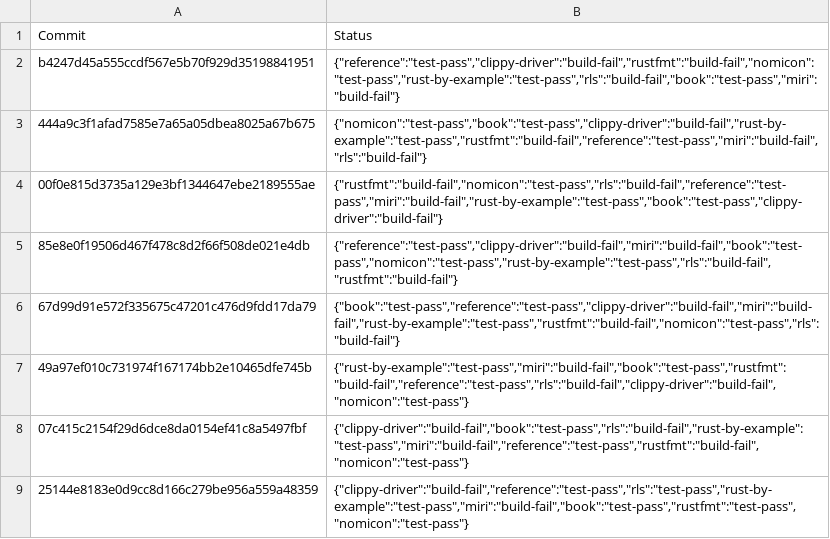
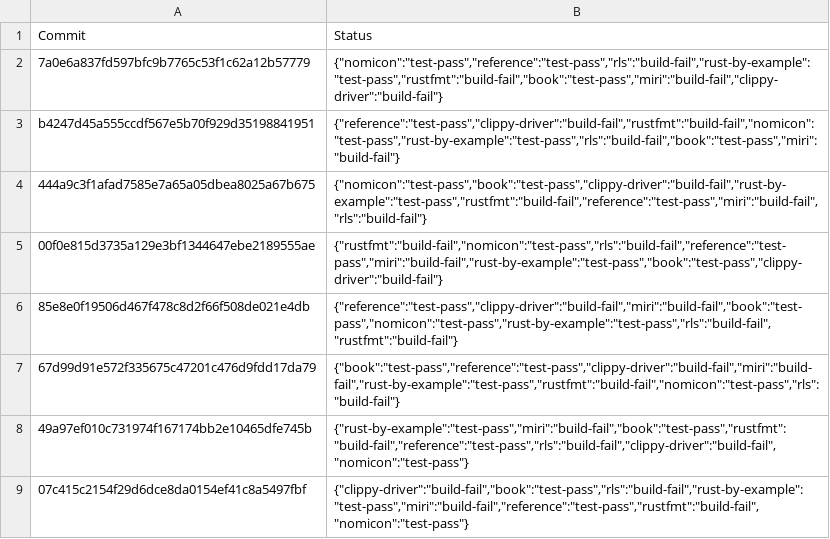
Before and after one commit to rust-lang-nursery/rust-toolstate, a TSV file: history/windows.tsv, drawn as a sheet; only a part is shown; the shorter side is filled out with more unchanged rows; the diff names each change by its address in the sheet, - before the commit and + after, or states it on an @@ line.

Commit message:
(windows CI update)

```diff
--- a/history/windows.tsv
+++ b/history/windows.tsv
+row 2: 7a0e6a837fd597bfc9b7765c53f1c62a12b57779 | {"nomicon":"test-pass","reference":"test-pass","rls":"build-fail","rust-by-example":"test-pass","rustfmt":"build-fail","book":"test-pass","miri":"build-fail","clippy-driver":"build-fail"}
```
